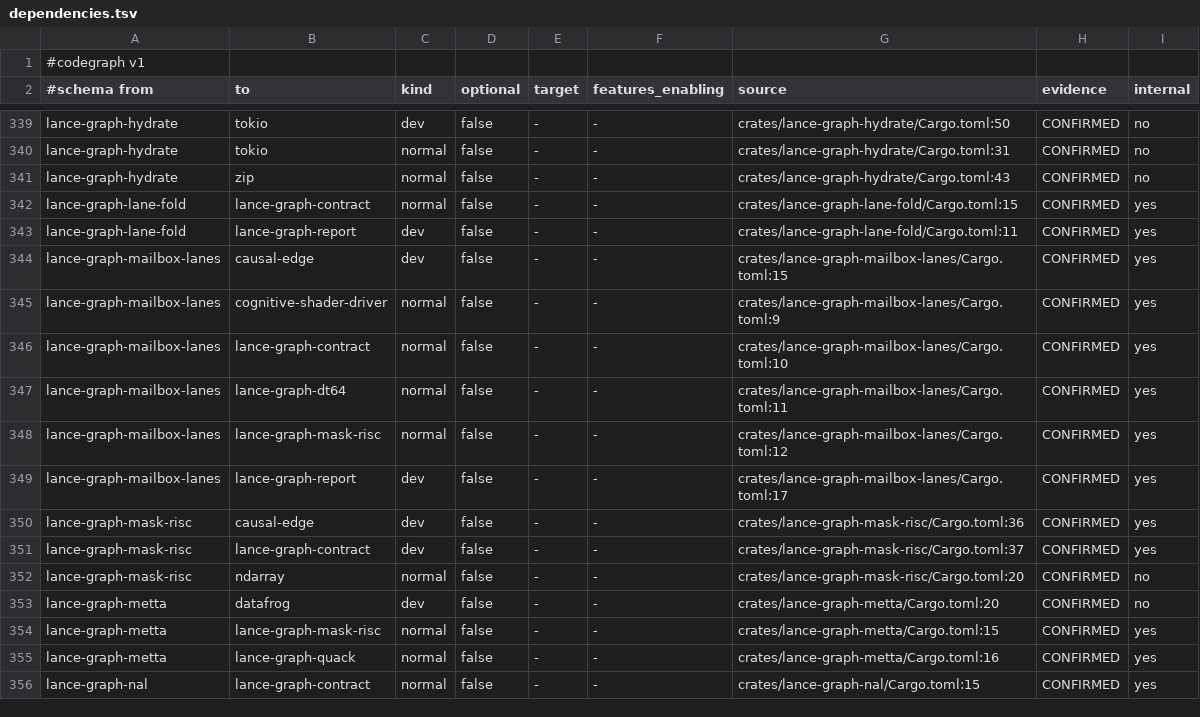
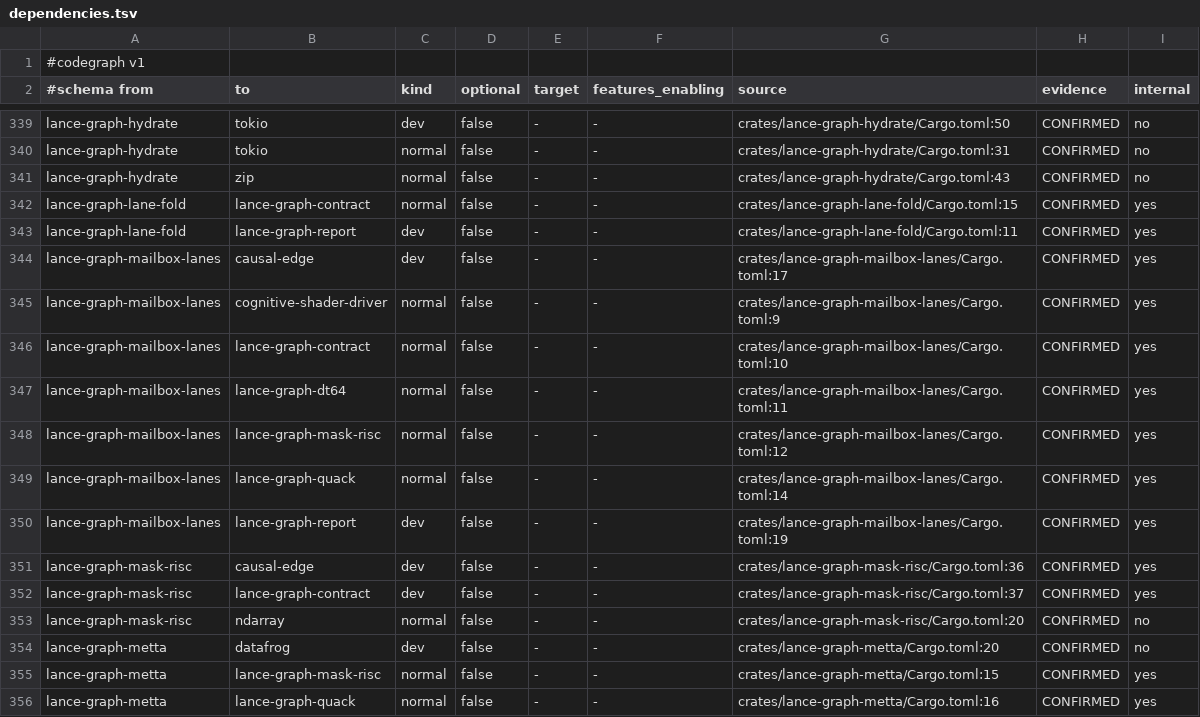
Before and after one commit to AdaWorldAPI/lance-graph, a TSV file: .codegraph/dependencies.tsv, drawn as a sheet; only a part is shown, gaps mark what is left out; the shorter side is filled out with more unchanged rows.

```diff
--- a/.codegraph/dependencies.tsv
+++ b/.codegraph/dependencies.tsv
@@ -343,3 +343,3 @@ lance-graph-lane-fold	lance-graph-contract	normal	false	-	-	crates/lance-graph-l
 lance-graph-lane-fold	lance-graph-report	dev	false	-	-	crates/lance-graph-lane-fold/Cargo.toml:11	CONFIRMED	yes
-lance-graph-mailbox-lanes	causal-edge	dev	false	-	-	crates/lance-graph-mailbox-lanes/Cargo.toml:15	CONFIRMED	yes
+lance-graph-mailbox-lanes	causal-edge	dev	false	-	-	crates/lance-graph-mailbox-lanes/Cargo.toml:17	CONFIRMED	yes
 lance-graph-mailbox-lanes	cognitive-shader-driver	normal	false	-	-	crates/lance-graph-mailbox-lanes/Cargo.toml:9	CONFIRMED	yes
@@ -348,3 +348,4 @@ lance-graph-mailbox-lanes	lance-graph-dt64	normal	false	-	-	crates/lance-graph-m
 lance-graph-mailbox-lanes	lance-graph-mask-risc	normal	false	-	-	crates/lance-graph-mailbox-lanes/Cargo.toml:12	CONFIRMED	yes
-lance-graph-mailbox-lanes	lance-graph-report	dev	false	-	-	crates/lance-graph-mailbox-lanes/Cargo.toml:17	CONFIRMED	yes
+lance-graph-mailbox-lanes	lance-graph-quack	normal	false	-	-	crates/lance-graph-mailbox-lanes/Cargo.toml:14	CONFIRMED	yes
+lance-graph-mailbox-lanes	lance-graph-report	dev	false	-	-	crates/lance-graph-mailbox-lanes/Cargo.toml:19	CONFIRMED	yes
 lance-graph-mask-risc	causal-edge	dev	false	-	-	crates/lance-graph-mask-risc/Cargo.toml:36	CONFIRMED	yes
```
Also changed, not shown: .codegraph/architecture.tsv, .codegraph/coverage.tsv, 24 other files.
